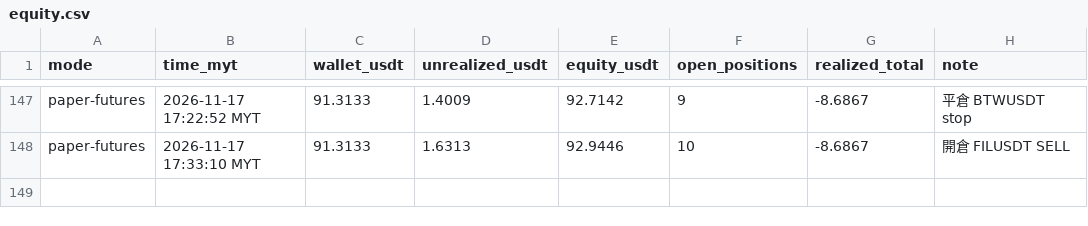
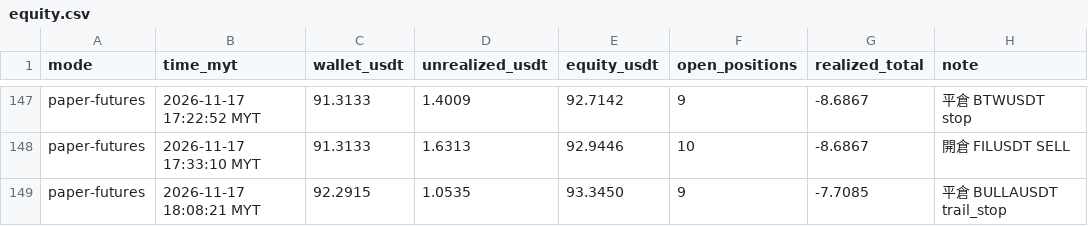
Before and after one commit to allenzeng060-lgtm/trade-dashboard, a CSV file: data/ledgers/trading-journal/futures_hf15m/equity.csv, drawn as a sheet; only a part is shown, gaps mark what is left out.

```diff
--- a/data/ledgers/trading-journal/futures_hf15m/equity.csv
+++ b/data/ledgers/trading-journal/futures_hf15m/equity.csv
@@ -148 +148,2 @@ paper-futures,2026-11-17 17:22:52 MYT,91.3133,1.4009,92.7142,9,-8.6867,平倉 BT
 paper-futures,2026-11-17 17:33:10 MYT,91.3133,1.6313,92.9446,10,-8.6867,開倉 FILUSDT SELL
+paper-futures,2026-11-17 18:08:21 MYT,92.2915,1.0535,93.3450,9,-7.7085,平倉 BULLAUSDT trail_stop
```
Also changed, not shown: data/ledgers/trading-journal/futures_1h/equity.csv, data/ledgers/trading-journal/futures_hf15m/trades.csv, 20 other files.
